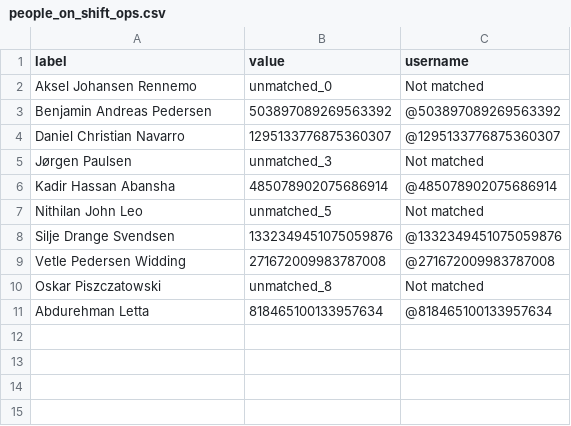
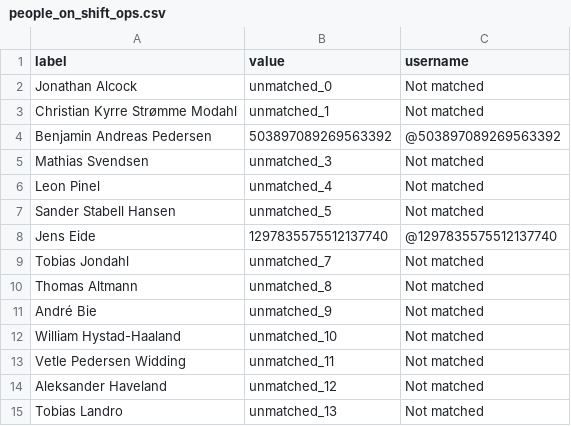
Before and after one commit to BePedersen/RydeTechnology, a CSV file: Data/people_on_shift_ops.csv, drawn as a sheet.

```diff
--- a/Data/people_on_shift_ops.csv
+++ b/Data/people_on_shift_ops.csv
@@ -1,11 +1,15 @@
 label,value,username
-Aksel Johansen Rennemo,unmatched_0,Not matched
+Jonathan Alcock,unmatched_0,Not matched
+Christian Kyrre Strømme Modahl,unmatched_1,Not matched
 Benjamin Andreas Pedersen,503897089269563392,@503897089269563392
-Daniel Christian Navarro,1295133776875360307,@1295133776875360307
-Jørgen Paulsen,unmatched_3,Not matched
-Kadir Hassan Abansha,485078902075686914,@485078902075686914
-Nithilan John Leo,unmatched_5,Not matched
-Silje Drange Svendsen,1332349451075059876,@1332349451075059876
-Vetle Pedersen Widding,271672009983787008,@271672009983787008
-Oskar Piszczatowski,unmatched_8,Not matched
-Abdurehman Letta,818465100133957634,@818465100133957634
+Mathias Svendsen,unmatched_3,Not matched
+Leon Pinel,unmatched_4,Not matched
+Sander Stabell Hansen,unmatched_5,Not matched
+Jens Eide,1297835575512137740,@1297835575512137740
+Tobias Jondahl,unmatched_7,Not matched
+Thomas Altmann,unmatched_8,Not matched
+André Bie,unmatched_9,Not matched
+William Hystad-Haaland,unmatched_10,Not matched
+Vetle Pedersen Widding,unmatched_11,Not matched
+Aleksander Haveland,unmatched_12,Not matched
+Tobias Landro,unmatched_13,Not matched
```
Also changed, not shown: Data/Deputy/Bergen_ops.csv, 8 other files.
